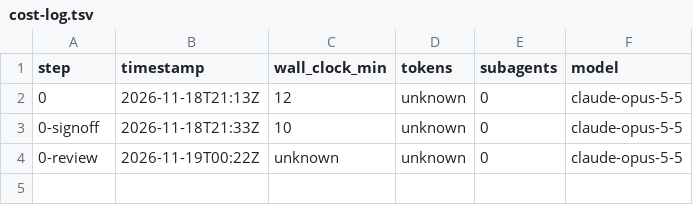
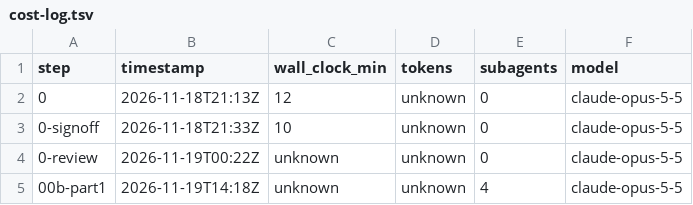
Before and after one commit to nevkontakte/microblog.go, a TSV file: migration/cost-log.tsv, drawn as a sheet; the diff names each change by its address in the sheet, - before the commit and + after, or states it on an @@ line.

```diff
--- a/migration/cost-log.tsv
+++ b/migration/cost-log.tsv
+row 5: 00b-part1 | 2026-11-19T14:18Z | unknown | unknown | 4 | claude-opus-5-5
```
Also changed, not shown: 13 other files.
